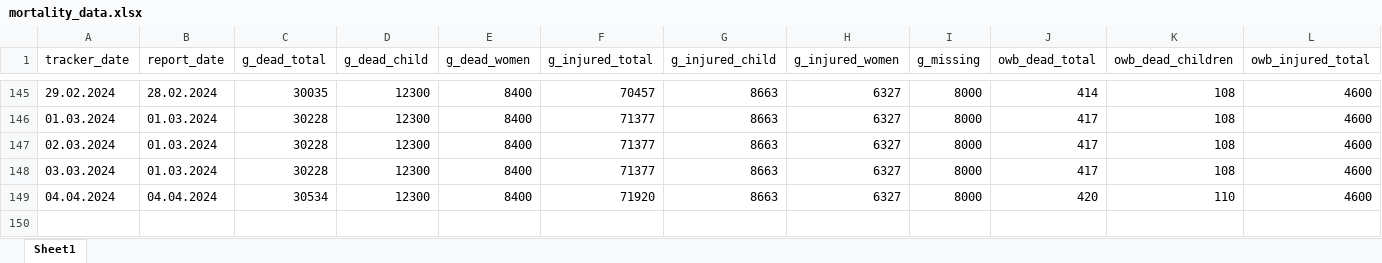
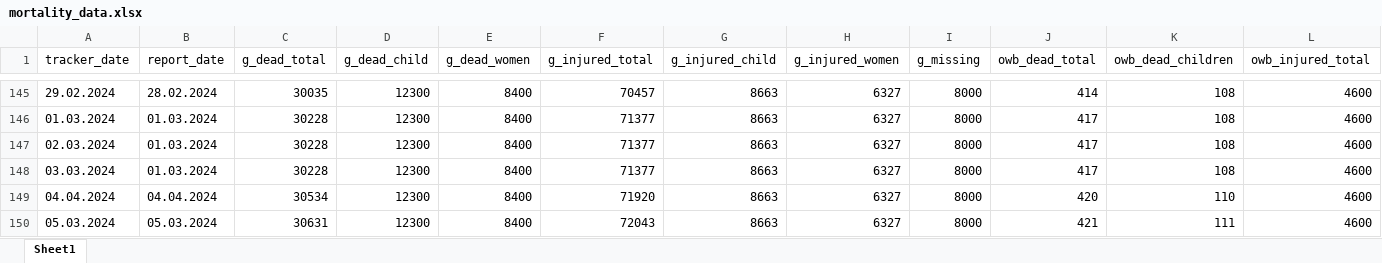
Before and after one commit to dreidpath/gaza-mortality, an Excel workbook: data/mortality_data.xlsx, sheet Sheet1, drawn as a sheet; only a part is shown, gaps mark what is left out; values as stored, in another font and other column widths than the file's, no borders; rows hold the shown columns only; the diff names each change by its address in the sheet, - before the commit and + after, or states it on an @@ line.

Commit message:
Update data for 05 March 2024

```diff
--- a/data/mortality_data.xlsx (sheet Sheet1)
+++ b/data/mortality_data.xlsx (sheet Sheet1)
+row 150: 05.03.2024 | 05.03.2024 | 30631 | 12300 | 8400 | 72043 | 8663 | 6327 | 8000 | 421 | 111 | 4600
```
Also changed, not shown: 5 other files.
